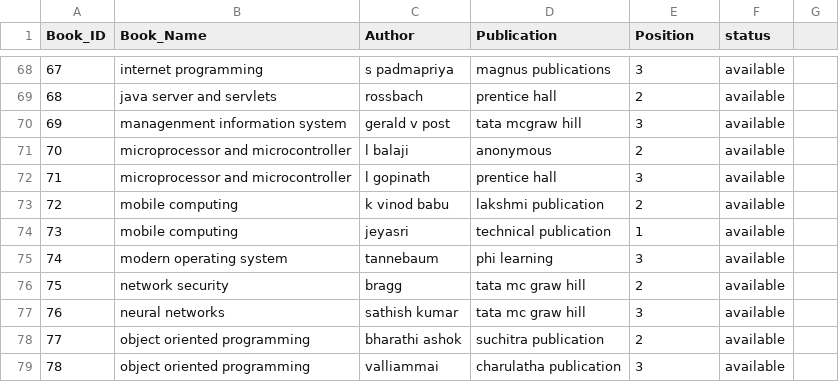
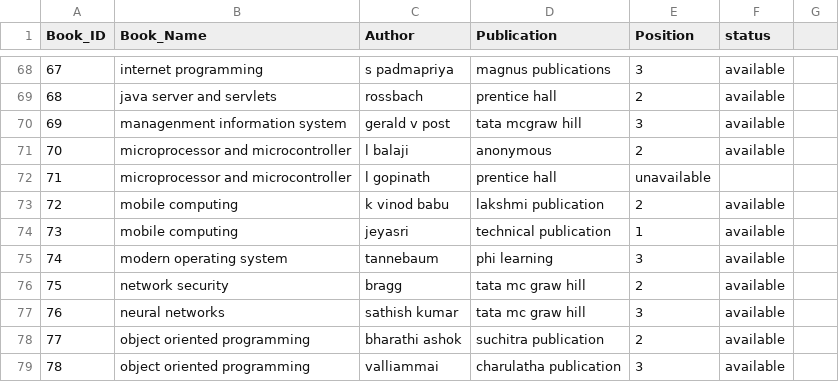
Before and after one commit to nithyadhana/ai-project, a CSV file: books1.csv, drawn as a sheet; only a part is shown, gaps mark what is left out; the diff covers the shown part only.

```diff
--- a/books1.csv
+++ b/books1.csv
@@ -72 +72 @@ Book_ID,Book_Name,Author,Publication,Position,status
-71,microprocessor and microcontroller,l gopinath,prentice hall,3,available
+71,microprocessor and microcontroller,l gopinath,prentice hall,unavailable,
```
Also changed, not shown: 31 edited cells elsewhere in this file, 1 other file.
